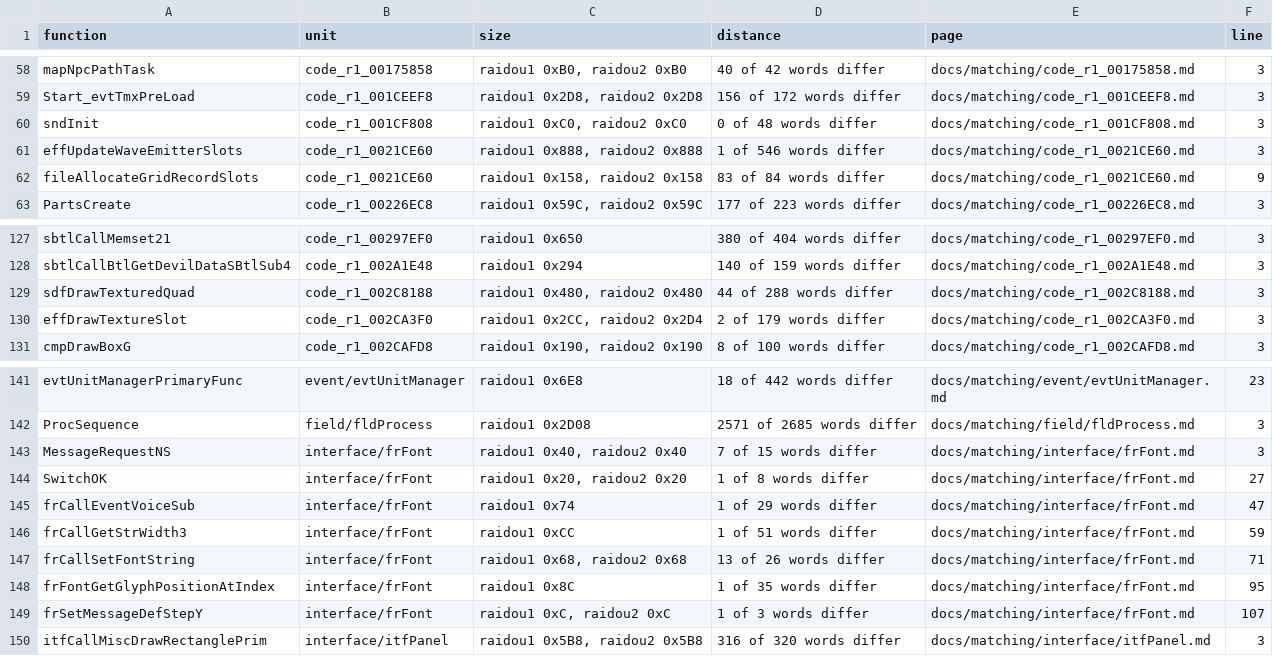
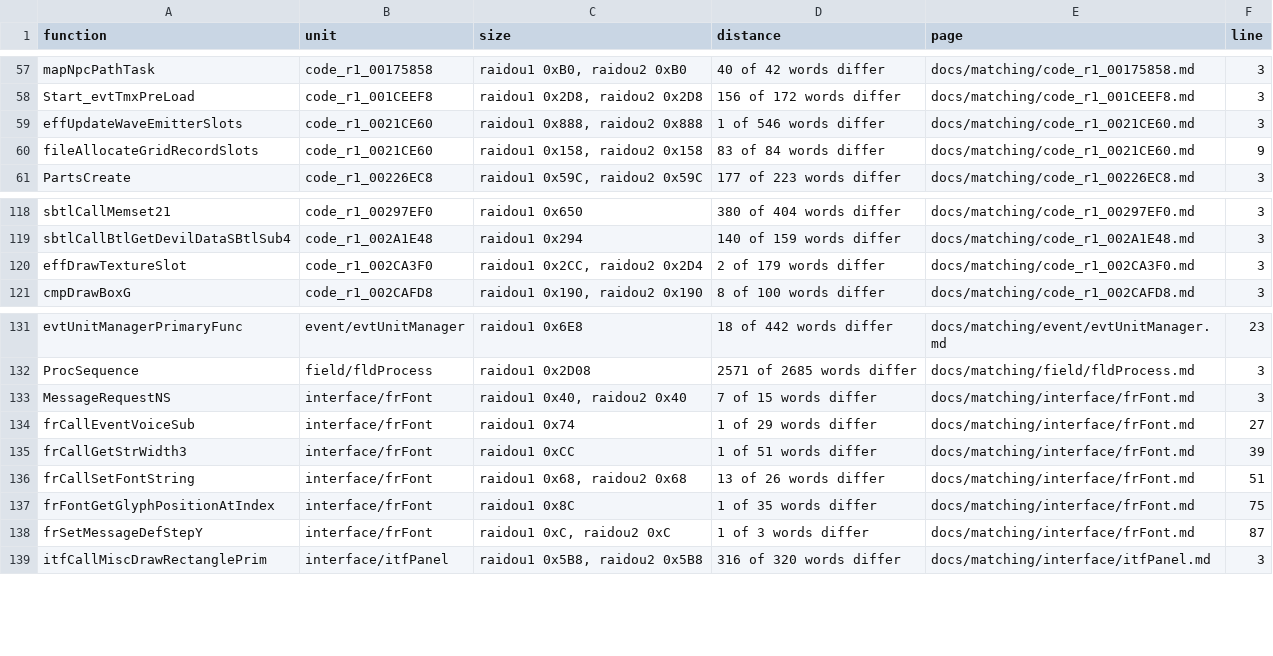
Before and after one commit to Megami-Decomps/raidou-decomp, a TSV file: docs/matching/INDEX.tsv, drawn as a sheet; only a part is shown, gaps mark what is left out; the diff covers the shown part only.

Commit message:
Match 14 drafts, fix SwitchOK's flag field and per-game speed

```diff
--- a/docs/matching/INDEX.tsv
+++ b/docs/matching/INDEX.tsv
@@ -59,3 +58,2 @@ mapNpcPathTask	code_r1_00175858	raidou1 0xB0, raidou2 0xB0	40 of 42 words differ
 Start_evtTmxPreLoad	code_r1_001CEEF8	raidou1 0x2D8, raidou2 0x2D8	156 of 172 words differ	docs/matching/code_r1_001CEEF8.md	3
-sndInit	code_r1_001CF808	raidou1 0xC0, raidou2 0xC0	0 of 48 words differ	docs/matching/code_r1_001CF808.md	3
 effUpdateWaveEmitterSlots	code_r1_0021CE60	raidou1 0x888, raidou2 0x888	1 of 546 words differ	docs/matching/code_r1_0021CE60.md	3
@@ -128,3 +119,2 @@ sbtlCallMemset21	code_r1_00297EF0	raidou1 0x650	380 of 404 words differ	docs/mat
 sbtlCallBtlGetDevilDataSBtlSub4	code_r1_002A1E48	raidou1 0x294	140 of 159 words differ	docs/matching/code_r1_002A1E48.md	3
-sdfDrawTexturedQuad	code_r1_002C8188	raidou1 0x480, raidou2 0x480	44 of 288 words differ	docs/matching/code_r1_002C8188.md	3
 effDrawTextureSlot	code_r1_002CA3F0	raidou1 0x2CC, raidou2 0x2D4	2 of 179 words differ	docs/matching/code_r1_002CA3F0.md	3
@@ -143,8 +133,7 @@ ProcSequence	field/fldProcess	raidou1 0x2D08	2571 of 2685 words differ	docs/matc
 MessageRequestNS	interface/frFont	raidou1 0x40, raidou2 0x40	7 of 15 words differ	docs/matching/interface/frFont.md	3
-SwitchOK	interface/frFont	raidou1 0x20, raidou2 0x20	1 of 8 words differ	docs/matching/interface/frFont.md	27
-frCallEventVoiceSub	interface/frFont	raidou1 0x74	1 of 29 words differ	docs/matching/interface/frFont.md	47
-frCallGetStrWidth3	interface/frFont	raidou1 0xCC	1 of 51 words differ	docs/matching/interface/frFont.md	59
-frCallSetFontString	interface/frFont	raidou1 0x68, raidou2 0x68	13 of 26 words differ	docs/matching/interface/frFont.md	71
-frFontGetGlyphPositionAtIndex	interface/frFont	raidou1 0x8C	1 of 35 words differ	docs/matching/interface/frFont.md	95
-frSetMessageDefStepY	interface/frFont	raidou1 0xC, raidou2 0xC	1 of 3 words differ	docs/matching/interface/frFont.md	107
+frCallEventVoiceSub	interface/frFont	raidou1 0x74	1 of 29 words differ	docs/matching/interface/frFont.md	27
+frCallGetStrWidth3	interface/frFont	raidou1 0xCC	1 of 51 words differ	docs/matching/interface/frFont.md	39
+frCallSetFontString	interface/frFont	raidou1 0x68, raidou2 0x68	13 of 26 words differ	docs/matching/interface/frFont.md	51
+frFontGetGlyphPositionAtIndex	interface/frFont	raidou1 0x8C	1 of 35 words differ	docs/matching/interface/frFont.md	75
+frSetMessageDefStepY	interface/frFont	raidou1 0xC, raidou2 0xC	1 of 3 words differ	docs/matching/interface/frFont.md	87
 itfCallMiscDrawRectanglePrim	interface/itfPanel	raidou1 0x5B8, raidou2 0x5B8	316 of 320 words differ	docs/matching/interface/itfPanel.md	3
```
Also changed, not shown: 11 removed rows and 38 edited cells elsewhere in this file, 24 other files.
